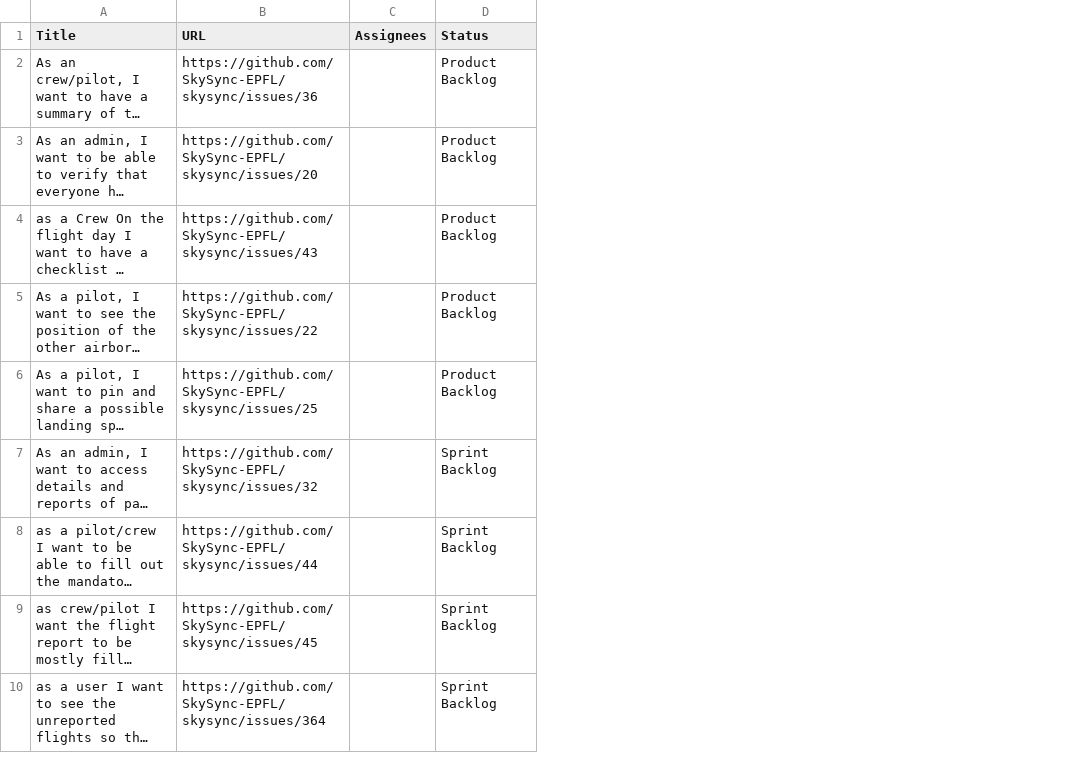
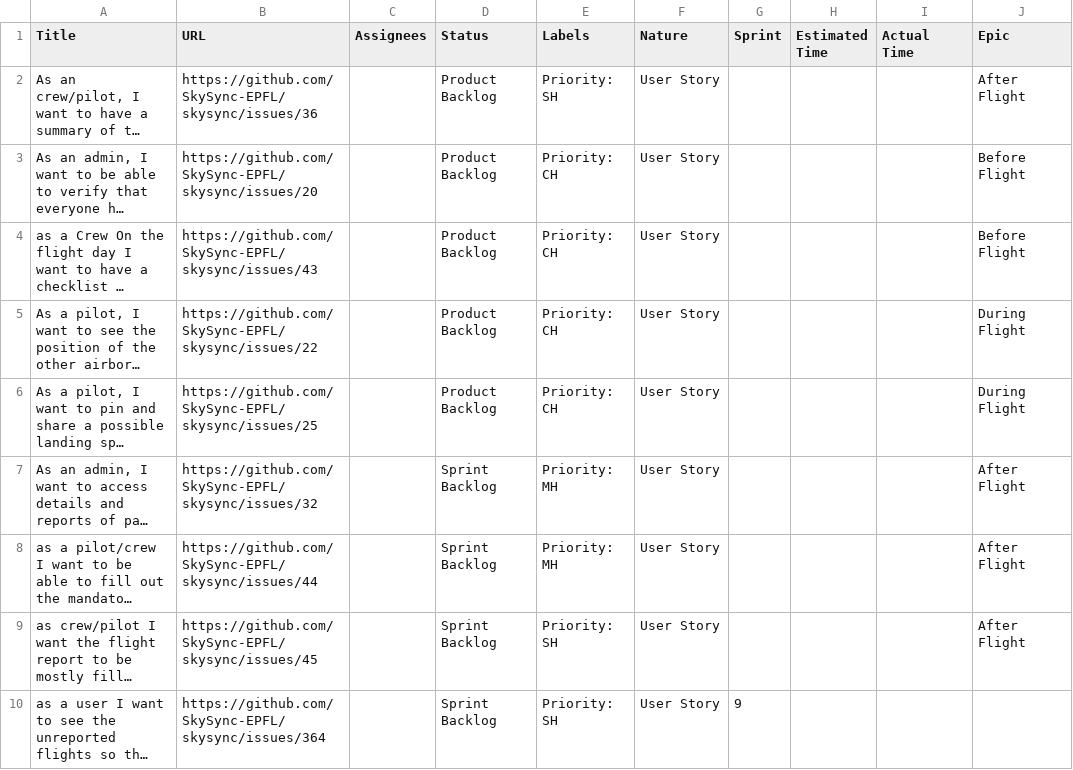
Before and after one commit to SkySync-EPFL/skysync, a TSV file: docs/scrum - M3.tsv, drawn as a sheet; only a part is shown; long unchanged cells end in …; the diff names each change by its address in the sheet, - before the commit and + after, or states it on an @@ line.

Commit message:
with labels

```diff
--- a/docs/scrum - M3.tsv
+++ b/docs/scrum - M3.tsv
+column E (Labels), rows 2-10: Priority: SH | Priority: CH | Priority: CH | Priority: CH | Priority: CH | Priority: MH | Priority: MH | Priority: SH | Priority: SH
+column F (Nature), rows 2-10: all User Story
+column G (Sprint), row 10: 9
+column H (Estimated Time), empty
+column I (Actual Time), empty
+column J (Epic), rows 2-9: After Flight | Before Flight | Before Flight | During Flight | During Flight | After Flight | After Flight | After Flight
```
